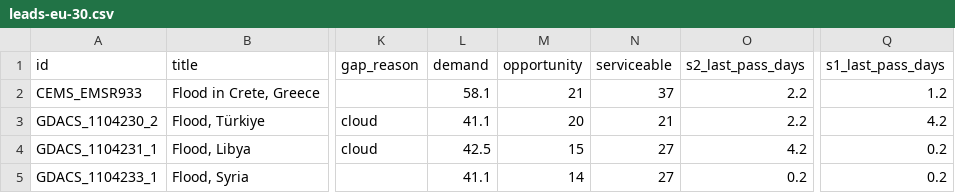
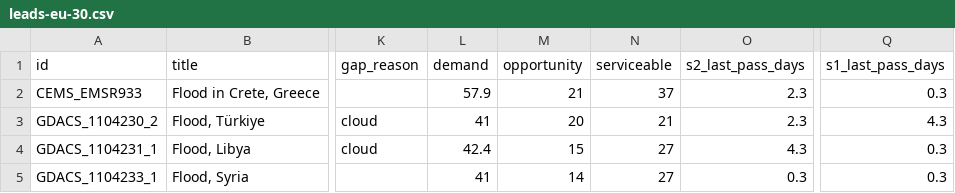
Before and after one commit to dchichorro/terrasignal, a CSV file: public/data/leads-eu-30.csv, drawn as a sheet; only a part is shown, gaps mark what is left out; the diff names each change by its address in the sheet, - before the commit and + after, or states it on an @@ line.

```diff
--- a/public/data/leads-eu-30.csv
+++ b/public/data/leads-eu-30.csv
-L2 (demand): 58.1
+L2 (demand): 57.9
-O2:O3 (s2_last_pass_days): 2.2
+O2:O3 (s2_last_pass_days): 2.3
-Q2 (s1_last_pass_days): 1.2
+Q2 (s1_last_pass_days): 0.3
-L3 (demand): 41.1
+L3 (demand): 41
-Q3 (s1_last_pass_days): 4.2
+Q3 (s1_last_pass_days): 4.3
-L4 (demand): 42.5
+L4 (demand): 42.4
-O4 (s2_last_pass_days): 4.2
+O4 (s2_last_pass_days): 4.3
-Q4:Q5 (s1_last_pass_days): 0.2
+Q4:Q5 (s1_last_pass_days): 0.3
-L5 (demand): 41.1
+L5 (demand): 41
-O5 (s2_last_pass_days): 0.2
+O5 (s2_last_pass_days): 0.3
```
Also changed, not shown: public/data/leads-eu-45.csv, public/data/leads-global-30.csv, 11 other files.
